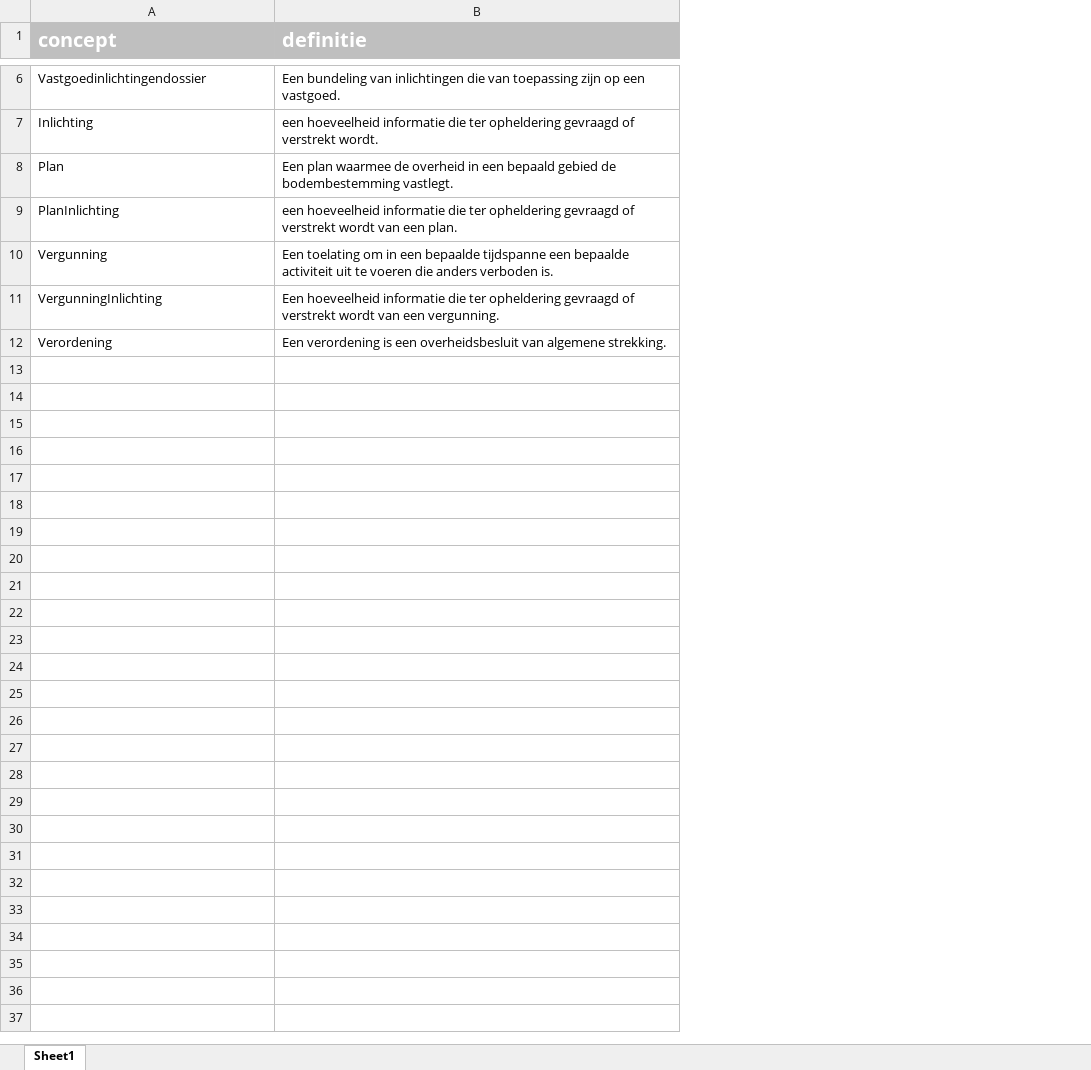
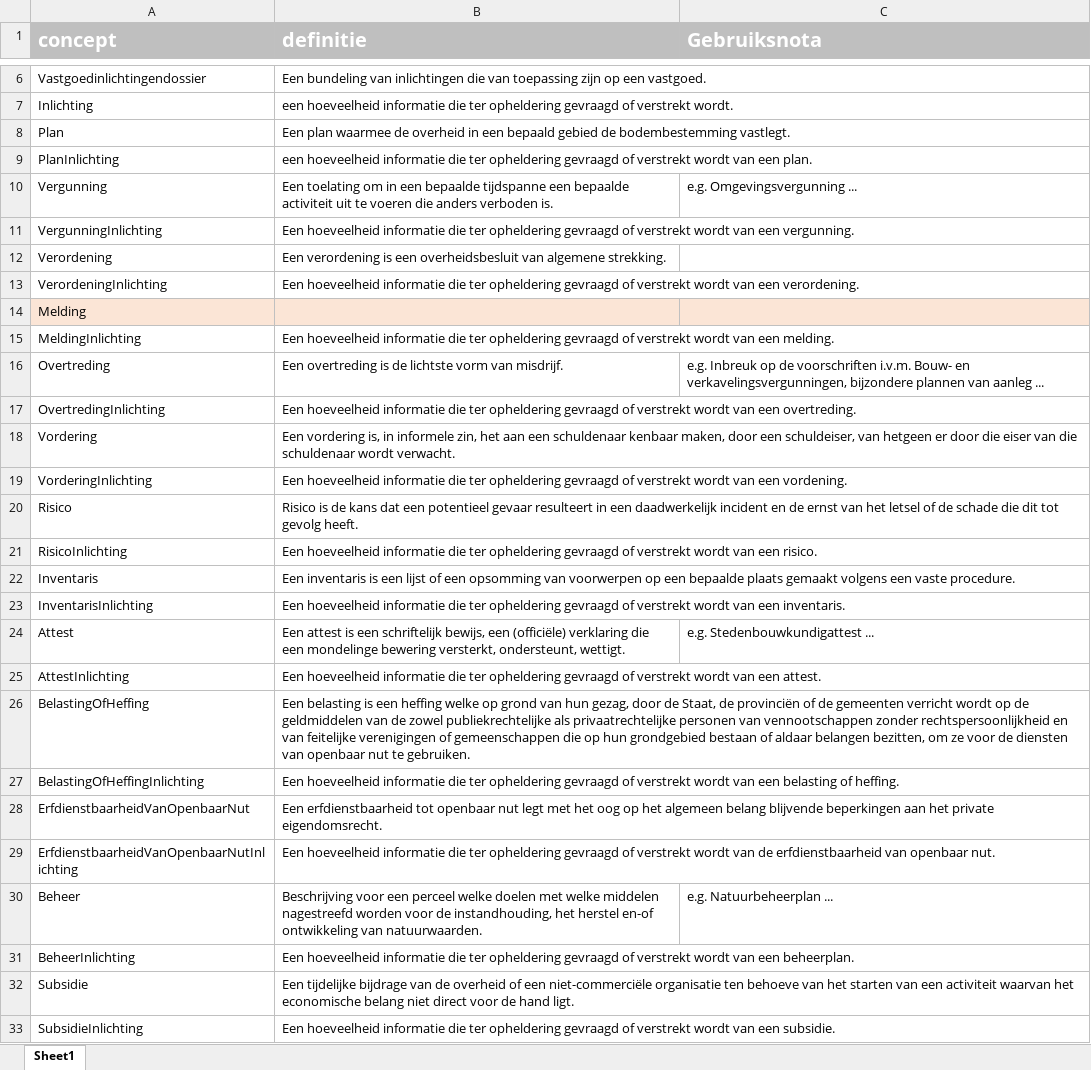
Before and after one commit to Informatievlaanderen/OSLOthema-vastgoed, an Excel workbook: vastgoed-definities.xlsx, sheet Sheet1, drawn as a sheet; only a part is shown, gaps mark what is left out; values as stored, in another font and other column widths than the file's, no borders; the diff names each change by its address in the sheet, - before the commit and + after, or states it on an @@ line.

Commit message:
Add files via upload

```diff
--- a/vastgoed-definities.xlsx (sheet Sheet1)
+++ b/vastgoed-definities.xlsx (sheet Sheet1)
+column C (Gebruiksnota), row 10: e.g. Omgevingsvergunning ...
+row 13: VerordeningInlichting | Een hoeveelheid informatie die ter opheldering gevraagd of verstrekt wordt van een verordening.
+row 14: Melding
+row 15: MeldingInlichting | Een hoeveelheid informatie die ter opheldering gevraagd of verstrekt wordt van een melding.
+row 16: Overtreding | Een overtreding is de lichtste vorm van misdrijf. | e.g. Inbreuk op de voorschriften i.v.m. Bouw- en verkavelingsvergunningen, bijzondere plannen van aanleg ...
+row 17: OvertredingInlichting | Een hoeveelheid informatie die ter opheldering gevraagd of verstrekt wordt van een overtreding.
+row 18: Vordering | Een vordering is, in informele zin, het aan een schuldenaar kenbaar maken, door een schuldeiser, van hetgeen er door die eiser van die schuldenaar wordt verwacht.
+row 19: VorderingInlichting | Een hoeveelheid informatie die ter opheldering gevraagd of verstrekt wordt van een vordening.
+row 20: Risico | Risico is de kans dat een potentieel gevaar resulteert in een daadwerkelijk incident en de ernst van het letsel of de schade die dit tot gevolg heeft.
+row 21: RisicoInlichting | Een hoeveelheid informatie die ter opheldering gevraagd of verstrekt wordt van een risico.
+row 22: Inventaris | Een inventaris is een lijst of een opsomming van voorwerpen op een bepaalde plaats gemaakt volgens een vaste procedure.
+row 23: InventarisInlichting | Een hoeveelheid informatie die ter opheldering gevraagd of verstrekt wordt van een inventaris.
+row 24: Attest | Een attest is een schriftelijk bewijs, een (officiële) verklaring die een mondelinge bewering versterkt, ondersteunt, wettigt. | e.g. Stedenbouwkundigattest ...
+row 25: AttestInlichting | Een hoeveelheid informatie die ter opheldering gevraagd of verstrekt wordt van een attest.
+row 26: BelastingOfHeffing | Een belasting is een heffing welke op grond van hun gezag, door de Staat, de provinciën of de gemeenten verricht wordt op de geldmiddelen van de zowel publiekrechtelijke als privaatrechtelijke personen van vennootschappen zonder rechtspersoonlijkheid en van feitelijke verenigingen of gemeenschappen die op hun grondgebied bestaan of aldaar belangen bezitten, om ze voor de diensten van openbaar nut te gebruiken.
+row 27: BelastingOfHeffingInlichting | Een hoeveelheid informatie die ter opheldering gevraagd of verstrekt wordt van een belasting of heffing.
+row 28: ErfdienstbaarheidVanOpenbaarNut | Een erfdienstbaarheid tot openbaar nut legt met het oog op het algemeen belang blijvende beperkingen aan het private eigendomsrecht.
+row 29: ErfdienstbaarheidVanOpenbaarNutInlichting | Een hoeveelheid informatie die ter opheldering gevraagd of verstrekt wordt van de erfdienstbaarheid van openbaar nut.
+row 30: Beheer | Beschrijving voor een perceel welke doelen met welke middelen nagestreefd worden voor de instandhouding, het herstel en-of ontwikkeling van natuurwaarden. | e.g. Natuurbeheerplan ...
+row 31: BeheerInlichting | Een hoeveelheid informatie die ter opheldering gevraagd of verstrekt wordt van een beheerplan.
+row 32: Subsidie | Een tijdelijke bijdrage van de overheid of een niet-commerciële organisatie ten behoeve van het starten van een activiteit waarvan het economische belang niet direct voor de hand ligt.
+row 33: SubsidieInlichting | Een hoeveelheid informatie die ter opheldering gevraagd of verstrekt wordt van een subsidie.
```
